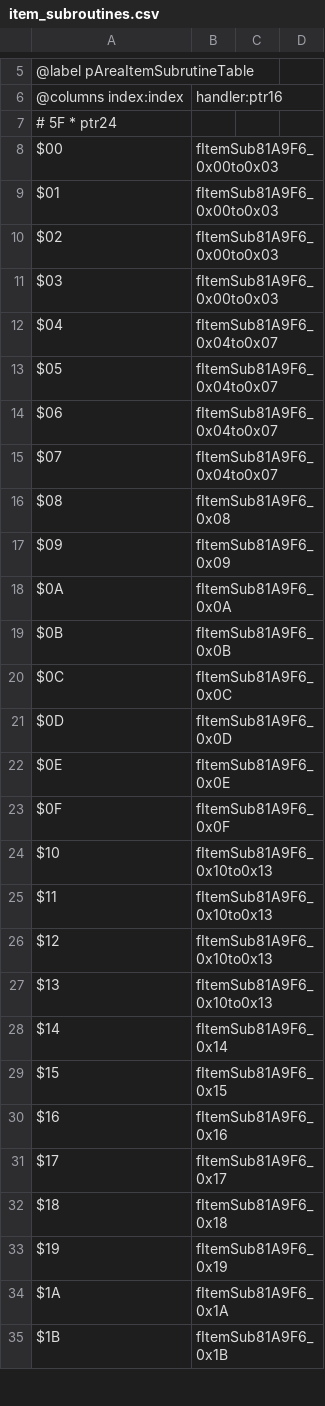
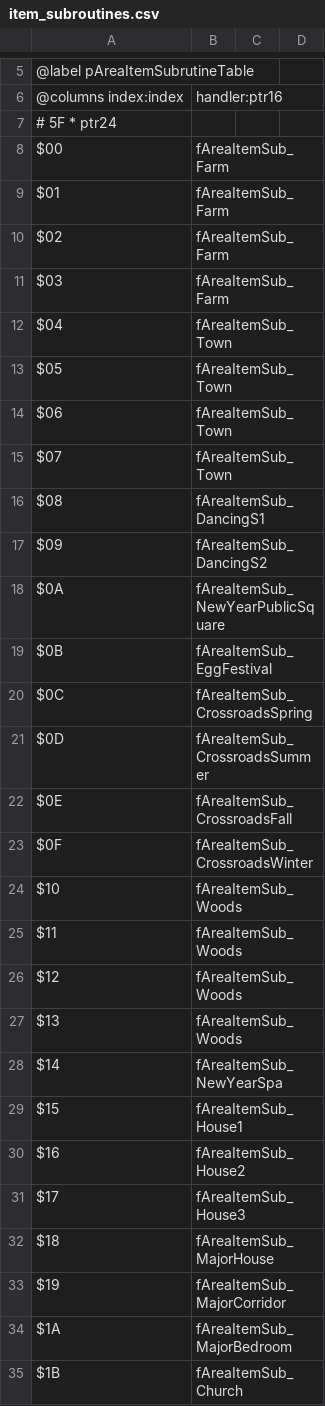
Before and after one commit to dzik87/HarvestMoonSNES, a CSV file: defs/tables/data/item_subroutines.csv, drawn as a sheet; only a part is shown, gaps mark what is left out; the diff covers the shown part only.

```diff
--- a/defs/tables/data/item_subroutines.csv
+++ b/defs/tables/data/item_subroutines.csv
@@ -7,29 +7,29 @@
 # 5F * ptr24
-$00,fItemSub81A9F6_0x00to0x03
-$01,fItemSub81A9F6_0x00to0x03
-$02,fItemSub81A9F6_0x00to0x03
-$03,fItemSub81A9F6_0x00to0x03
-$04,fItemSub81A9F6_0x04to0x07
-$05,fItemSub81A9F6_0x04to0x07
-$06,fItemSub81A9F6_0x04to0x07
-$07,fItemSub81A9F6_0x04to0x07
-$08,fItemSub81A9F6_0x08
-$09,fItemSub81A9F6_0x09
-$0A,fItemSub81A9F6_0x0A
-$0B,fItemSub81A9F6_0x0B
-$0C,fItemSub81A9F6_0x0C
-$0D,fItemSub81A9F6_0x0D
-$0E,fItemSub81A9F6_0x0E
-$0F,fItemSub81A9F6_0x0F
-$10,fItemSub81A9F6_0x10to0x13
-$11,fItemSub81A9F6_0x10to0x13
-$12,fItemSub81A9F6_0x10to0x13
-$13,fItemSub81A9F6_0x10to0x13
-$14,fItemSub81A9F6_0x14
-$15,fItemSub81A9F6_0x15
-$16,fItemSub81A9F6_0x16
-$17,fItemSub81A9F6_0x17
-$18,fItemSub81A9F6_0x18
-$19,fItemSub81A9F6_0x19
-$1A,fItemSub81A9F6_0x1A
-$1B,fItemSub81A9F6_0x1B
+$00,fAreaItemSub_Farm
+$01,fAreaItemSub_Farm
+$02,fAreaItemSub_Farm
+$03,fAreaItemSub_Farm
+$04,fAreaItemSub_Town
+$05,fAreaItemSub_Town
+$06,fAreaItemSub_Town
+$07,fAreaItemSub_Town
+$08,fAreaItemSub_DancingS1
+$09,fAreaItemSub_DancingS2
+$0A,fAreaItemSub_NewYearPublicSquare
+$0B,fAreaItemSub_EggFestival
+$0C,fAreaItemSub_CrossroadsSpring
+$0D,fAreaItemSub_CrossroadsSummer
+$0E,fAreaItemSub_CrossroadsFall
+$0F,fAreaItemSub_CrossroadsWinter
+$10,fAreaItemSub_Woods
+$11,fAreaItemSub_Woods
+$12,fAreaItemSub_Woods
+$13,fAreaItemSub_Woods
+$14,fAreaItemSub_NewYearSpa
+$15,fAreaItemSub_House1
+$16,fAreaItemSub_House2
+$17,fAreaItemSub_House3
+$18,fAreaItemSub_MajorHouse
+$19,fAreaItemSub_MajorCorridor
+$1A,fAreaItemSub_MajorBedroom
+$1B,fAreaItemSub_Church
```
Also changed, not shown: 68 edited cells elsewhere in this file, assets/tables/data/carried_items.csv, defs/tables/data/carried_items.layout.csv, 6 other files.
